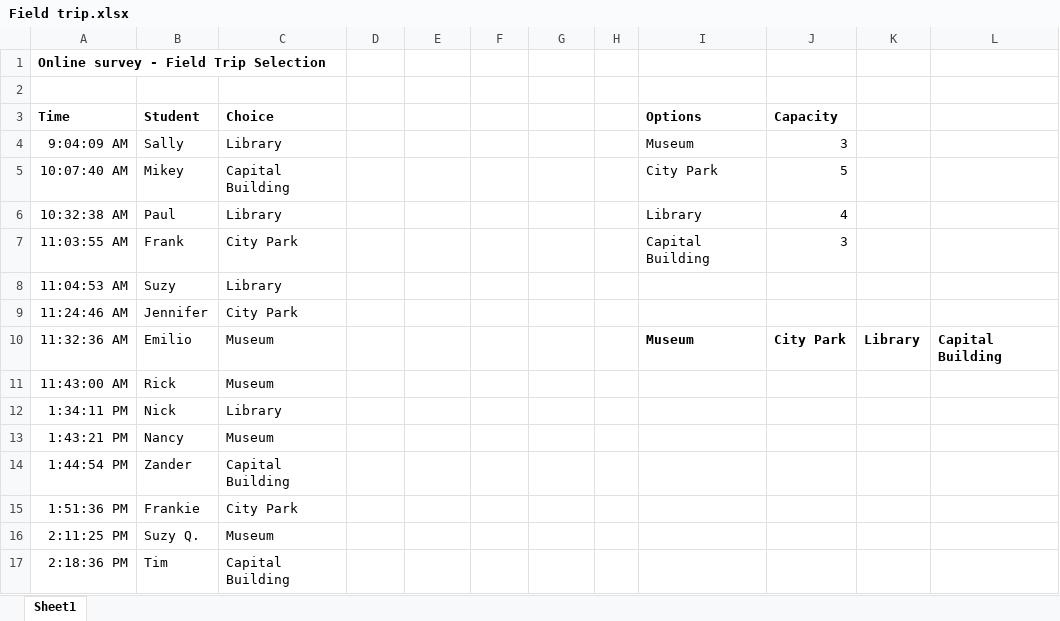
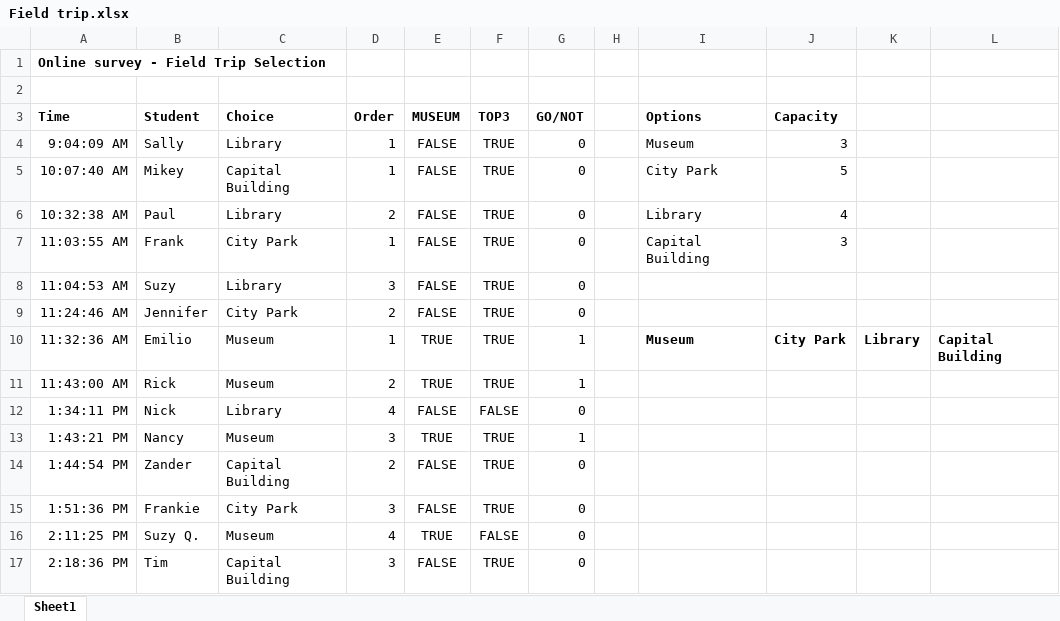
Before and after one commit to BDFD-LearningGround/Coursera_Everyday-Excel-Specialization, an Excel workbook: Module 2 Everyday Excel Part 2/Week 1 files/Field trip.xlsx, sheet Sheet1, drawn as a sheet; only a part is shown; values as stored, in another font and other column widths than the file's, no borders; the diff covers the shown part only; the diff names each change by its address in the sheet, - before the commit and + after, or states it on an @@ line.

```diff
--- a/Module 2 Everyday Excel Part 2/Week 1 files/Field trip.xlsx (sheet Sheet1)
+++ b/Module 2 Everyday Excel Part 2/Week 1 files/Field trip.xlsx (sheet Sheet1)
-D3: (empty)
+D3: Order
-E3: (empty)
+E3: MUSEUM
-F3: (empty)
+F3: TOP3
-G3: (empty)
+G3: GO/NOT
-D4:D5 (Order): (empty)
+D4:D5 (Order): 1
-E4:E9 (MUSEUM): (empty)
+E4:E9 (MUSEUM): FALSE
-F4:F11 (TOP3): (empty)
+F4:F11 (TOP3): TRUE
-G4:G9 (GO/NOT): (empty)
+G4:G9 (GO/NOT): 0
-D6 (Order): (empty)
+D6 (Order): 2
-D7 (Order): (empty)
+D7 (Order): 1
-D8 (Order): (empty)
+D8 (Order): 3
-D9 (Order): (empty)
+D9 (Order): 2
-D10 (Order): (empty)
+D10 (Order): 1
-E10:E11 (MUSEUM): (empty)
+E10:E11 (MUSEUM): TRUE
-G10:G11 (GO/NOT): (empty)
+G10:G11 (GO/NOT): 1
-D11 (Order): (empty)
+D11 (Order): 2
-D12 (Order): (empty)
+D12 (Order): 4
-E12 (MUSEUM): (empty)
+E12 (MUSEUM): FALSE
-F12 (TOP3): (empty)
+F12 (TOP3): FALSE
-G12 (GO/NOT): (empty)
+G12 (GO/NOT): 0
-D13 (Order): (empty)
+D13 (Order): 3
-E13 (MUSEUM): (empty)
+E13 (MUSEUM): TRUE
-F13:F15 (TOP3): (empty)
+F13:F15 (TOP3): TRUE
-G13 (GO/NOT): (empty)
+G13 (GO/NOT): 1
-D14 (Order): (empty)
+D14 (Order): 2
-E14:E15 (MUSEUM): (empty)
+E14:E15 (MUSEUM): FALSE
-G14:G17 (GO/NOT): (empty)
+G14:G17 (GO/NOT): 0
-D15 (Order): (empty)
+D15 (Order): 3
-D16 (Order): (empty)
+D16 (Order): 4
-E16 (MUSEUM): (empty)
+E16 (MUSEUM): TRUE
-F16 (TOP3): (empty)
+F16 (TOP3): FALSE
-D17 (Order): (empty)
+D17 (Order): 3
-E17 (MUSEUM): (empty)
+E17 (MUSEUM): FALSE
-F17 (TOP3): (empty)
+F17 (TOP3): TRUE
```
Also changed, not shown: 44 edited cells elsewhere in this sheet, Module 2 Everyday Excel Part 2/Week 1 files/Comparing lists.xlsx, Module 2 Everyday Excel Part 2/Week 1 files/Conditional drop-down lists.xlsx, 5 other files.
